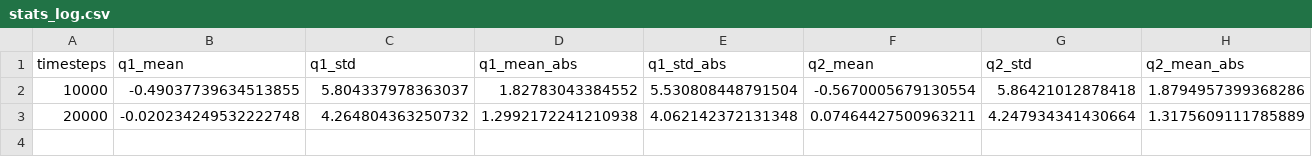
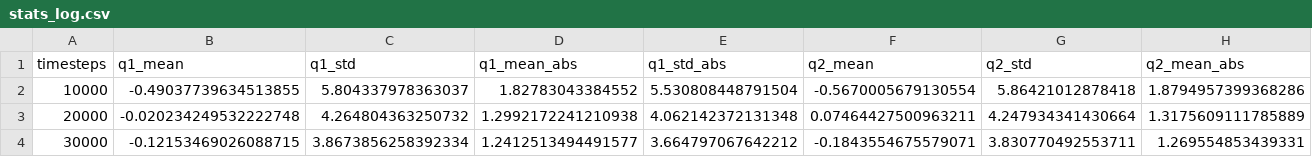
Before and after one commit to samasat5/LunarLanding_DDPG-TD3, a CSV file: logs_td3/stats/stats_log.csv, drawn as a sheet; only a part is shown; rows hold the shown columns only; the diff names each change by its address in the sheet, - before the commit and + after, or states it on an @@ line.

```diff
--- a/logs_td3/stats/stats_log.csv
+++ b/logs_td3/stats/stats_log.csv
+row 4: 30000 | -0.12153469026088715 | 3.8673856258392334 | 1.2412513494491577 | 3.664797067642212 | -0.1843554675579071 | 3.830770492553711 | 1.269554853439331
```
Also changed, not shown: 3 other files.
